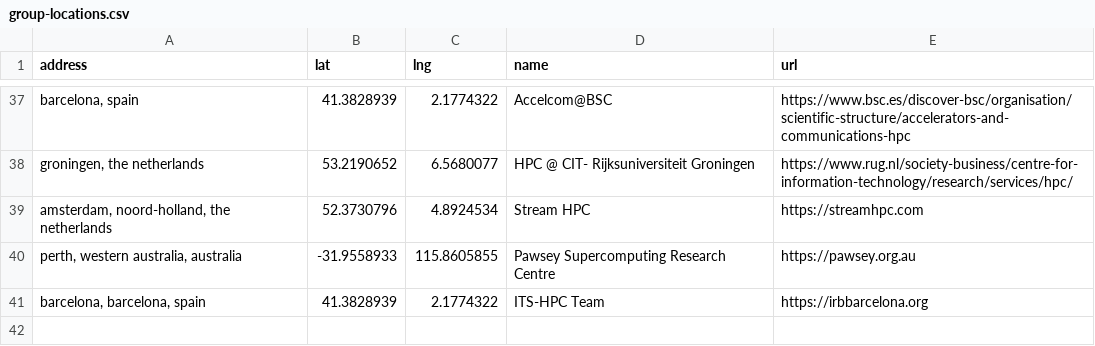
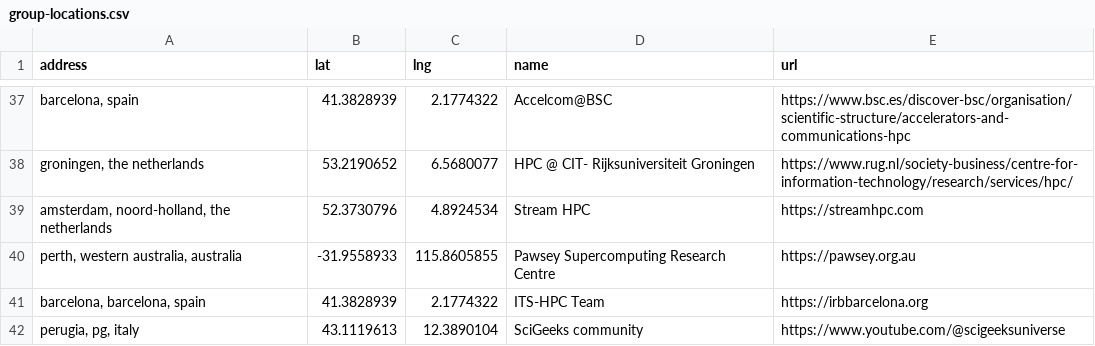
Before and after one commit to hpc-social/map, a CSV file: _data/group-locations.csv, drawn as a sheet; only a part is shown, gaps mark what is left out.

```diff
--- a/_data/group-locations.csv
+++ b/_data/group-locations.csv
@@ -41 +41,2 @@ address,lat,lng,name,url
 "barcelona, barcelona, spain",41.3828939,2.1774322,ITS-HPC Team,https://irbbarcelona.org
+"perugia, pg, italy",43.1119613,12.3890104,SciGeeks community,https://www.youtube.com/@scigeeksuniverse
```
